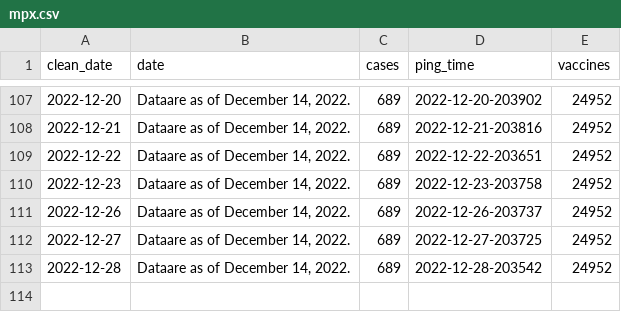
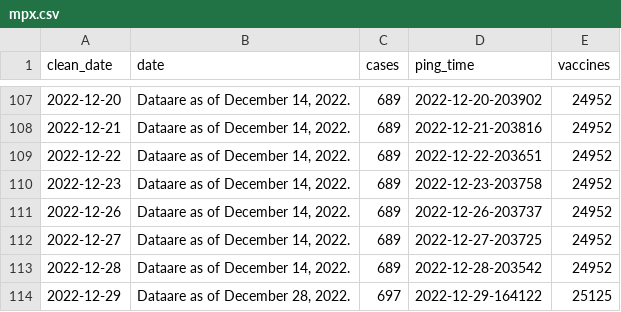
Before and after one commit to wf-id/nc-mpx, a CSV file: data/mpx.csv, drawn as a sheet; only a part is shown, gaps mark what is left out; the diff names each change by its address in the sheet, - before the commit and + after, or states it on an @@ line.

```diff
--- a/data/mpx.csv
+++ b/data/mpx.csv
+row 114: 2022-12-29 | Dataare as of December 28, 2022. | 697 | 2022-12-29-164122 | 25125
```
Also changed, not shown: 2 other files.
